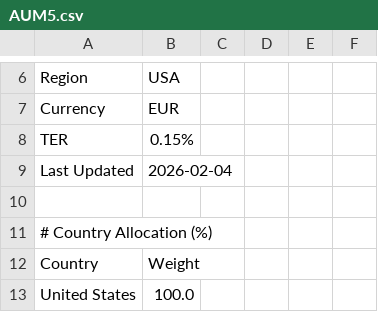
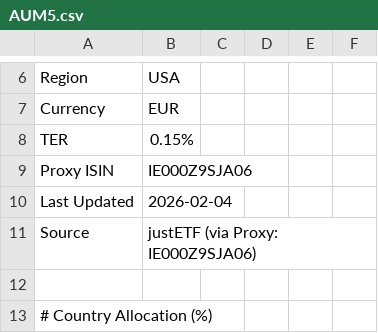
Before and after one commit to cbram/ClusterRisk, a CSV file: data/etf_details/AUM5.csv, drawn as a sheet; only a part is shown, gaps mark what is left out; the shorter side is filled out with more unchanged rows; the diff names each change by its address in the sheet, - before the commit and + after, or states it on an @@ line.

```diff
--- a/data/etf_details/AUM5.csv
+++ b/data/etf_details/AUM5.csv
+row 9: Proxy ISIN | IE000Z9SJA06
+row 11: Source | justETF (via Proxy: IE000Z9SJA06)
```
Also changed, not shown: data/etf_details/EUNL.csv, data/etf_details/GERD.csv, 9 other files.
